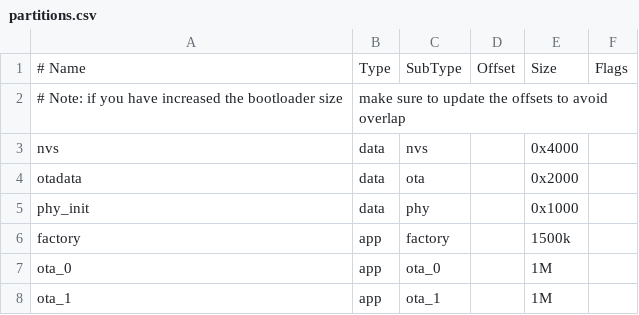
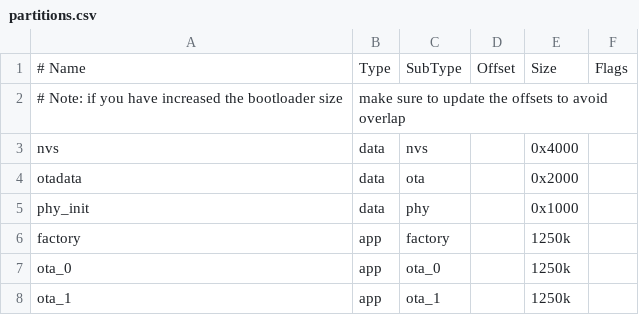
Before and after one commit to 14chanwa/MiAM_robotics_ESP32, a CSV file: RobotCode/partitions.csv, drawn as a sheet.

```diff
--- a/RobotCode/partitions.csv
+++ b/RobotCode/partitions.csv
@@ -5,4 +5,4 @@ otadata,  data, ota,     ,        0x2000,
 phy_init, data, phy,     ,        0x1000,
-factory,  app,  factory, ,        1500k,
-ota_0,    app,  ota_0,   ,        1M,
-ota_1,    app,  ota_1,   ,        1M,
+factory,  app,  factory, ,        1250k,
+ota_0,    app,  ota_0,   ,        1250k,
+ota_1,    app,  ota_1,   ,        1250k,
```
Also changed, not shown: 12 other files.
